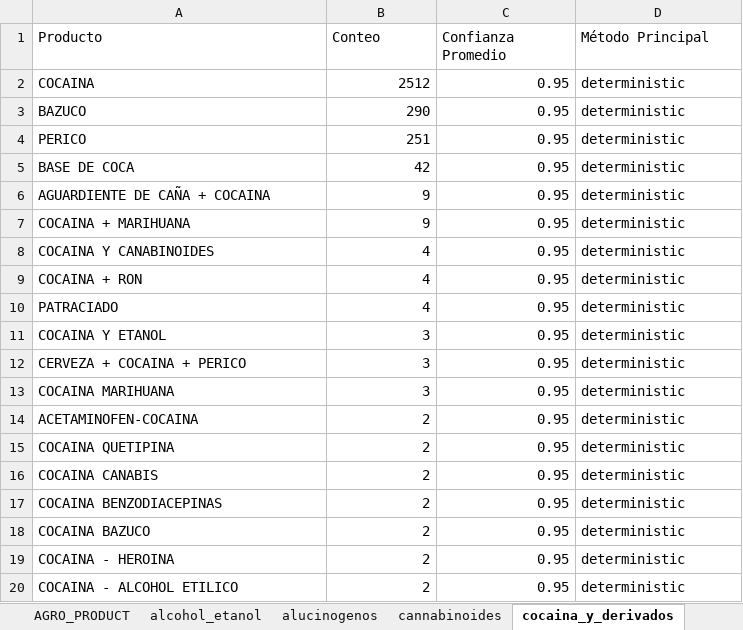
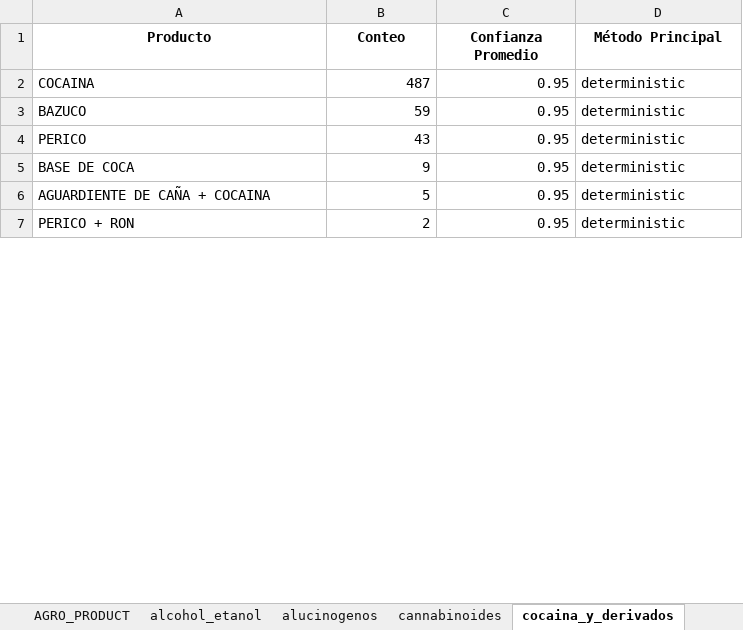
Before and after one commit to JuanArias2206/correciones, an Excel workbook: resultados_v5/productos_por_categoria_conteo.xlsx, sheet cocaina_y_derivados, drawn as a sheet; only a part is shown; the shorter side is filled out with more unchanged rows; values as stored, in another font and other column widths than the file's, no borders; removed rows and columns are numbered as before the commit, all else as after; the diff covers the shown part only; the diff names each change by its address in the sheet, - before the commit and + after, or states it on an @@ line.

```diff
--- a/resultados_v5/productos_por_categoria_conteo.xlsx (sheet cocaina_y_derivados)
+++ b/resultados_v5/productos_por_categoria_conteo.xlsx (sheet cocaina_y_derivados)
@@ A1:D1 bold: off → on, alignment: left → center @@
-B2 (Conteo): 2512
+B2 (Conteo): 487
-B3 (Conteo): 290
+B3 (Conteo): 59
-B4 (Conteo): 251
+B4 (Conteo): 43
-B5 (Conteo): 42
+B5 (Conteo): 9
-B6 (Conteo): 9
+B6 (Conteo): 5
-row 7: COCAINA + MARIHUANA | 9 | 0.95 | deterministic
-row 8: COCAINA Y CANABINOIDES | 4 | 0.95 | deterministic
-row 9: COCAINA + RON | 4 | 0.95 | deterministic
-row 10: PATRACIADO | 4 | 0.95 | deterministic
-row 11: COCAINA Y ETANOL | 3 | 0.95 | deterministic
-row 12: CERVEZA + COCAINA + PERICO | 3 | 0.95 | deterministic
-row 13: COCAINA MARIHUANA | 3 | 0.95 | deterministic
-row 14: ACETAMINOFEN-COCAINA | 2 | 0.95 | deterministic
-row 15: COCAINA QUETIPINA | 2 | 0.95 | deterministic
-row 16: COCAINA CANABIS | 2 | 0.95 | deterministic
-row 17: COCAINA BENZODIACEPINAS | 2 | 0.95 | deterministic
-row 18: COCAINA BAZUCO | 2 | 0.95 | deterministic
-row 19: COCAINA - HEROINA | 2 | 0.95 | deterministic
-row 20: COCAINA - ALCOHOL ETILICO | 2 | 0.95 | deterministic
```
Also changed, not shown: 4 added rows, 111 removed rows, 5 moved rows and 48 edited cells elsewhere in this sheet, sheet otros, sheet tranquilizantes_y_sedantes, sheet alcohol_etanol, sheet AGRO_PRODUCT, sheet opioides, sheet cannabinoides, 4 more sheets, resultados_v5/resumen_clasificacion_avanzada.xlsx, resultados_v5/resumen_conteo_clasificacion_final.xlsx, 27 other files.
